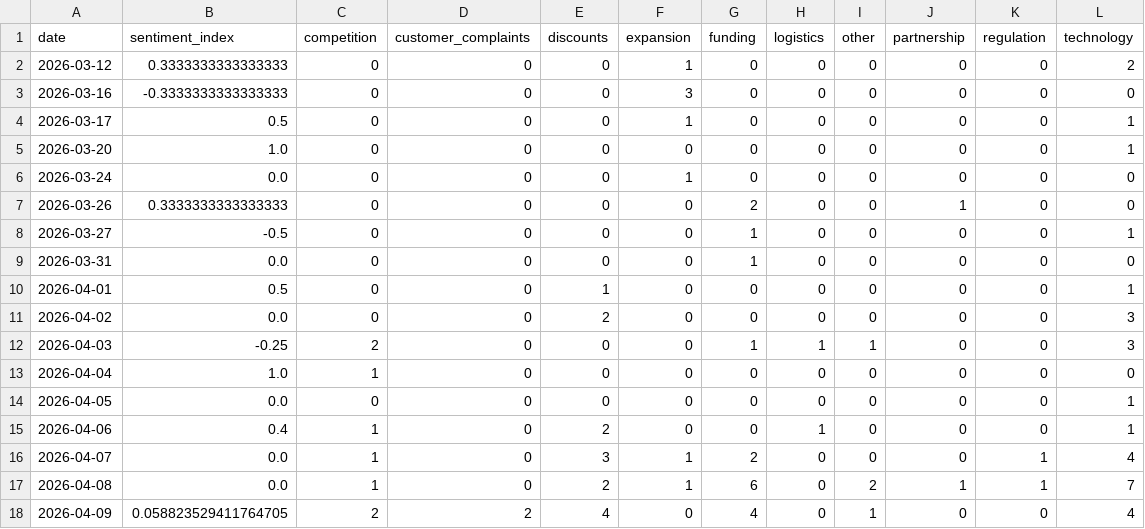
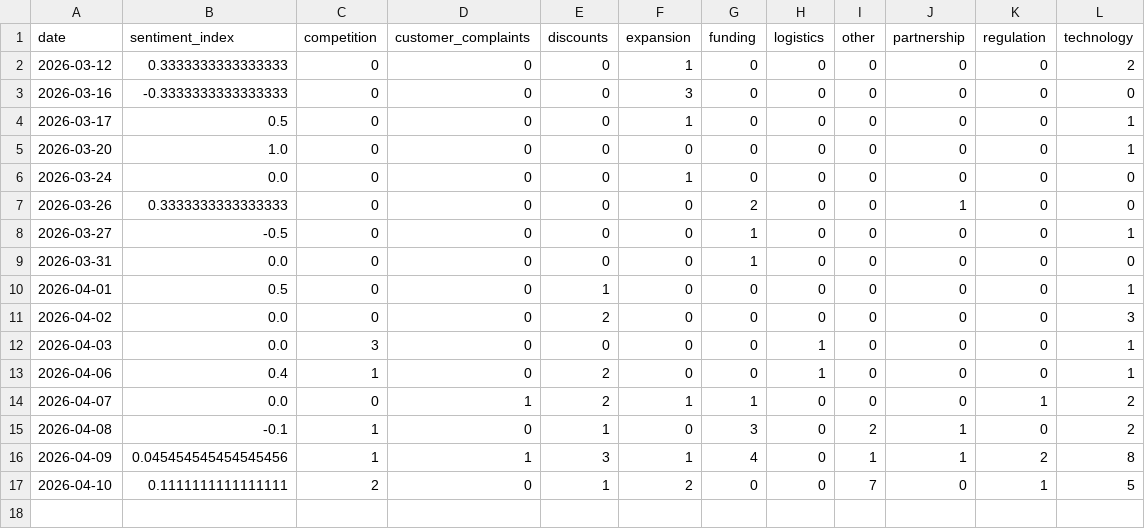
Before and after one commit to 2310Gayatri/AI-Ecommerce-Trend-Forecaster, a CSV file: data/processed/daily_market_metrics.csv, drawn as a sheet.

```diff
--- a/data/processed/daily_market_metrics.csv
+++ b/data/processed/daily_market_metrics.csv
@@ -11,8 +11,7 @@ date,sentiment_index,competition,customer_complaints,discounts,expansion,funding
 2026-04-02,0.0,0,0,2,0,0,0,0,0,0,3
-2026-04-03,-0.25,2,0,0,0,1,1,1,0,0,3
-2026-04-04,1.0,1,0,0,0,0,0,0,0,0,0
-2026-04-05,0.0,0,0,0,0,0,0,0,0,0,1
+2026-04-03,0.0,3,0,0,0,0,1,0,0,0,1
 2026-04-06,0.4,1,0,2,0,0,1,0,0,0,1
-2026-04-07,0.0,1,0,3,1,2,0,0,0,1,4
-2026-04-08,0.0,1,0,2,1,6,0,2,1,1,7
-2026-04-09,0.058823529411764705,2,2,4,0,4,0,1,0,0,4
+2026-04-07,0.0,0,1,2,1,1,0,0,0,1,2
+2026-04-08,-0.1,1,0,1,0,3,0,2,1,0,2
+2026-04-09,0.045454545454545456,1,1,3,1,4,0,1,1,2,8
+2026-04-10,0.1111111111111111,2,0,1,2,0,0,7,0,1,5
```
Also changed, not shown: data/processed/brand_daily_metrics.csv, data/processed/market_forecast_history.csv, 1 other file.
